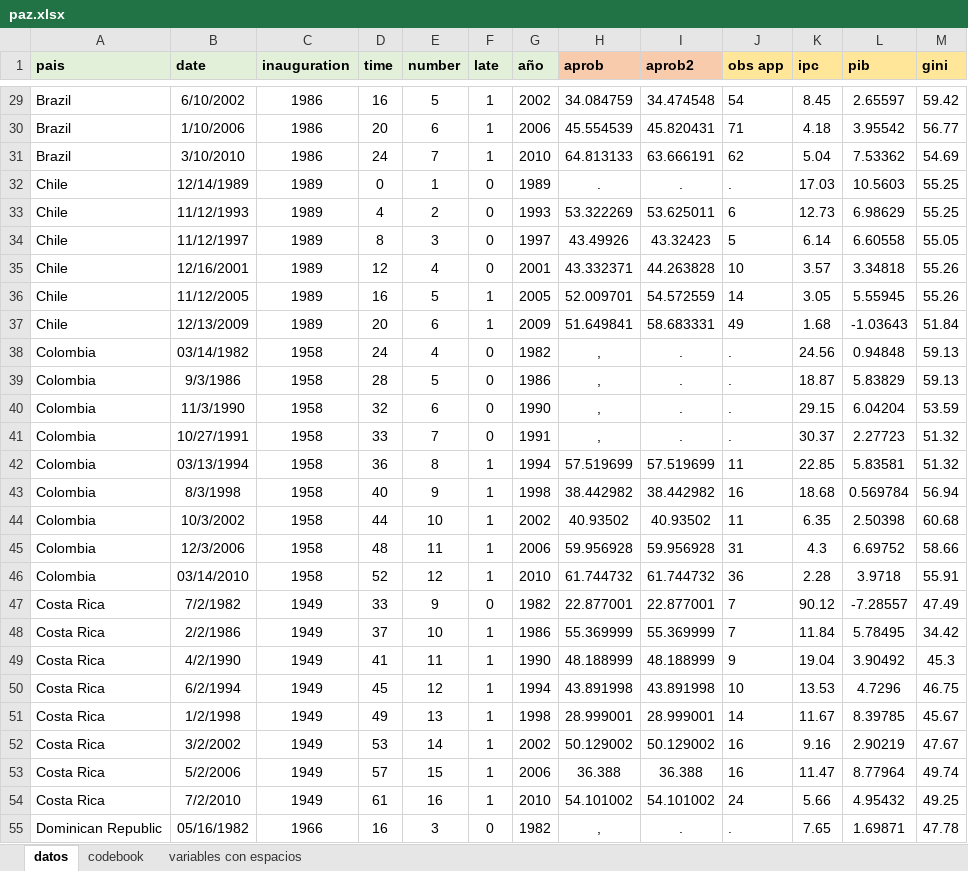
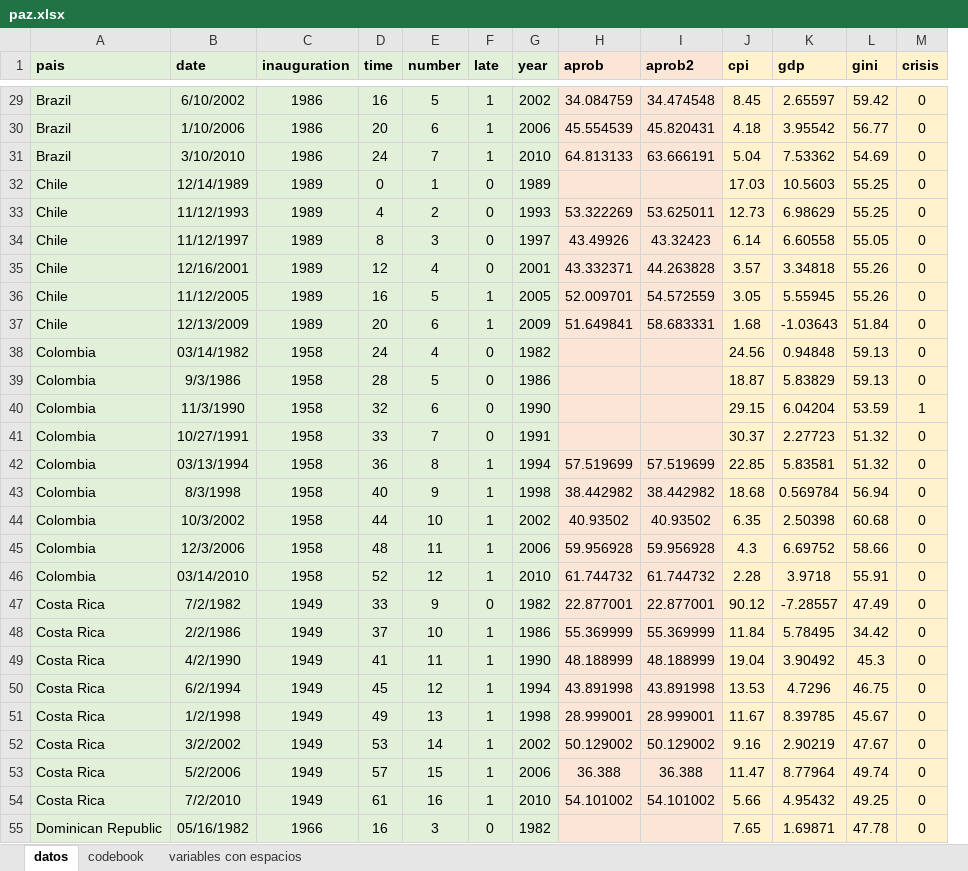
Before and after one commit to kennethbunker/uss, an Excel workbook: estadistica2/data/paz.xlsx, sheet datos, drawn as a sheet; only a part is shown, gaps mark what is left out; values as stored, in another font and other column widths than the file's, no borders; removed rows and columns are numbered as before the commit, all else as after; the diff covers the shown part only; the diff names each change by its address in the sheet, - before the commit and + after, or states it on an @@ line.

```diff
--- a/estadistica2/data/paz.xlsx (sheet datos)
+++ b/estadistica2/data/paz.xlsx (sheet datos)
-column J (obs app), rows 29-55: 54 | 71 | 62 | . | 6 | 5 | 10 | 14 | 49 | . | . | . | . | 11 | 16 | 11 | 31 | 36 | 7 | 7 | 9 | 10 | 14 | 16 | 16 | 24 | .
+column M (crisis), rows 29-55: 0 | 0 | 0 | 0 | 0 | 0 | 0 | 0 | 0 | 0 | 0 | 1 | 0 | 0 | 0 | 0 | 0 | 0 | 0 | 0 | 0 | 0 | 0 | 0 | 0 | 0 | 0
-G1: año
+G1: year
-H1:I1 fill: #F8CBAD
+H1:I1 fill: #FBE5D6
-J1: ipc
+J1: cpi
-J1:L1 fill: #FFE699
+J1:L1 fill: #FFF2CC
-K1: pib
+K1: gdp
-A29:G55 fill: none
+A29:G55 fill: #E2F0D9
-H29:I55 fill: none
+H29:I55 fill: #FBE5D6
-J29:L55 fill: none
+J29:L55 fill: #FFF2CC
-H32 (aprob): .
+H32 (aprob): (empty)
-I32 (aprob2): .
+I32 (aprob2): (empty)
-H38:H41 (aprob): ,
+H38:H41 (aprob): (empty)
-I38:I41 (aprob2): .
+I38:I41 (aprob2): (empty)
-H55 (aprob): ,
+H55 (aprob): (empty)
-I55 (aprob2): .
+I55 (aprob2): (empty)
```
Also changed, not shown: 36 edited cells and cell formats elsewhere in this sheet, sheet codebook, 1 other file.
